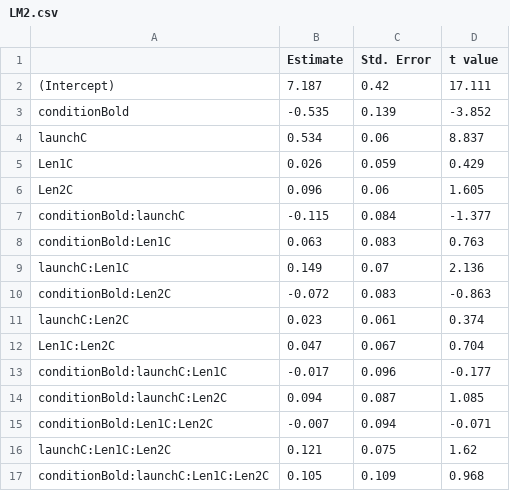
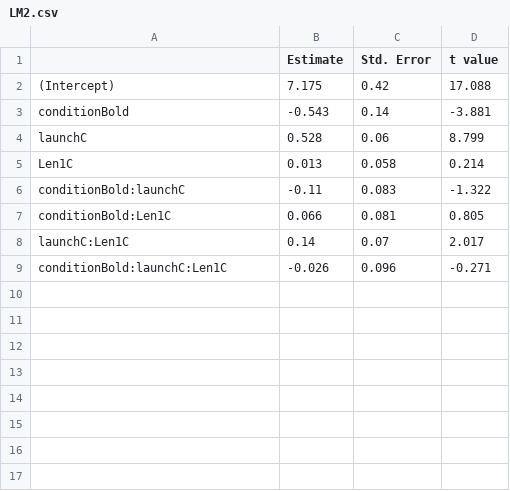
Before and after one commit to martin-vasilev/Oz, a CSV file: Models/LM2.csv, drawn as a sheet.

```diff
--- a/Models/LM2.csv
+++ b/Models/LM2.csv
@@ -1,17 +1,9 @@
 "","Estimate","Std. Error","t value"
-"(Intercept)",7.187,0.42,17.111
-"conditionBold",-0.535,0.139,-3.852
-"launchC",0.534,0.06,8.837
-"Len1C",0.026,0.059,0.429
-"Len2C",0.096,0.06,1.605
-"conditionBold:launchC",-0.115,0.084,-1.377
-"conditionBold:Len1C",0.063,0.083,0.763
-"launchC:Len1C",0.149,0.07,2.136
-"conditionBold:Len2C",-0.072,0.083,-0.863
-"launchC:Len2C",0.023,0.061,0.374
-"Len1C:Len2C",0.047,0.067,0.704
-"conditionBold:launchC:Len1C",-0.017,0.096,-0.177
-"conditionBold:launchC:Len2C",0.094,0.087,1.085
-"conditionBold:Len1C:Len2C",-0.007,0.094,-0.071
-"launchC:Len1C:Len2C",0.121,0.075,1.62
-"conditionBold:launchC:Len1C:Len2C",0.105,0.109,0.968
+"(Intercept)",7.175,0.42,17.088
+"conditionBold",-0.543,0.14,-3.881
+"launchC",0.528,0.06,8.799
+"Len1C",0.013,0.058,0.214
+"conditionBold:launchC",-0.11,0.083,-1.322
+"conditionBold:Len1C",0.066,0.081,0.805
+"launchC:Len1C",0.14,0.07,2.017
+"conditionBold:launchC:Len1C",-0.026,0.096,-0.271
```
Also changed, not shown: Models/GM2.csv, 9 other files.
